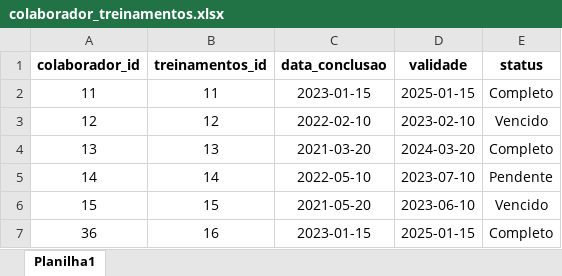
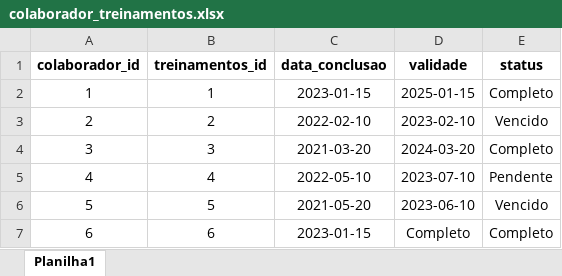
Before and after one commit to AntonioFernando/projeto_aplicado, an Excel workbook: public/colaborador_treinamentos.xlsx, sheet Planilha1, drawn as a sheet; values as stored, in another font and other column widths than the file's, no borders; removed rows and columns are numbered as before the commit, all else as after; the diff names each change by its address in the sheet, - before the commit and + after, or states it on an @@ line.

Commit message:
excelBD.py atualizada para alimentar BDs

```diff
--- a/public/colaborador_treinamentos.xlsx (sheet Planilha1)
+++ b/public/colaborador_treinamentos.xlsx (sheet Planilha1)
-A2 (colaborador_id): 11
+A2 (colaborador_id): 1
-B2 (treinamentos_id): 11
+B2 (treinamentos_id): 1
-A3 (colaborador_id): 12
+A3 (colaborador_id): 2
-B3 (treinamentos_id): 12
+B3 (treinamentos_id): 2
-A4 (colaborador_id): 13
+A4 (colaborador_id): 3
-B4 (treinamentos_id): 13
+B4 (treinamentos_id): 3
-A5 (colaborador_id): 14
+A5 (colaborador_id): 4
-B5 (treinamentos_id): 14
+B5 (treinamentos_id): 4
-A6 (colaborador_id): 15
+A6 (colaborador_id): 5
-B6 (treinamentos_id): 15
+B6 (treinamentos_id): 5
-row 7: 36 | 16 | 2023-01-15 | 2025-01-15 | Completo
+row 7: 6 | 6 | 2023-01-15 | Completo | Completo
```
Also changed, not shown: public/treinamentos.xlsx, 7 other files.
